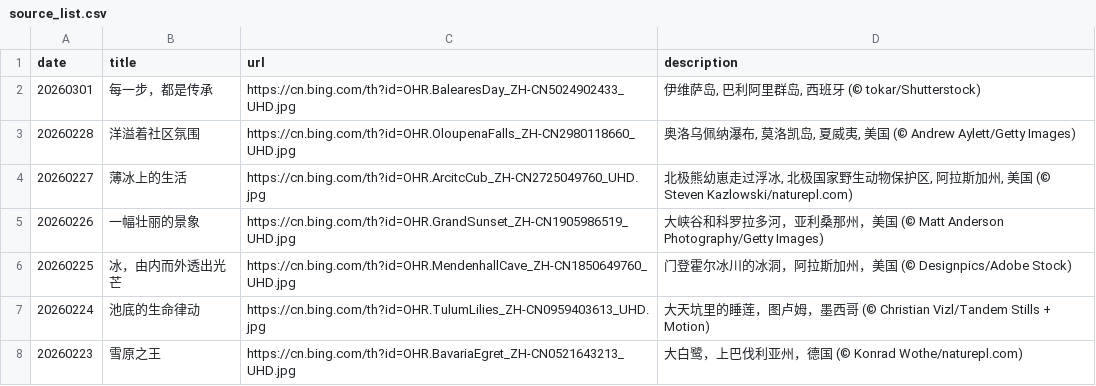
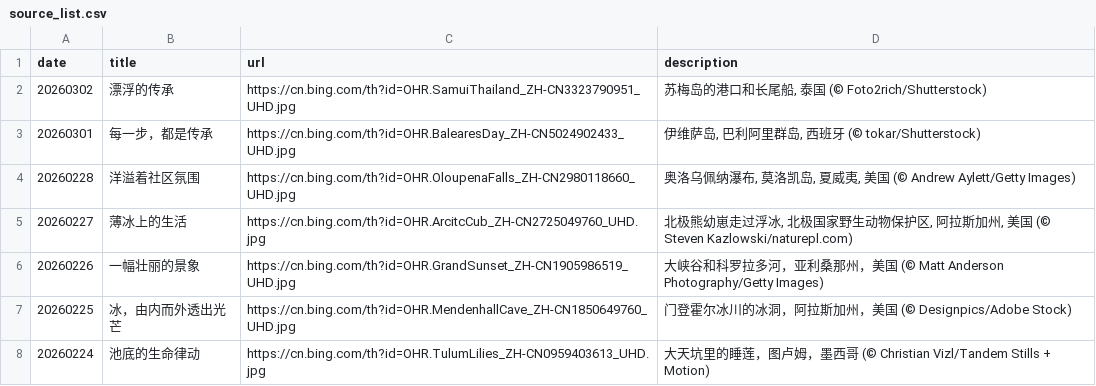
Before and after one commit to ddddavid-he/bing-wallpaper-fetcher, a CSV file: source_list.csv, drawn as a sheet; only a part is shown; the shorter side is filled out with more unchanged rows; the diff names each change by its address in the sheet, - before the commit and + after, or states it on an @@ line.

Commit message:
#Daily Update: source_list.csv 2026/03/02

```diff
--- a/source_list.csv
+++ b/source_list.csv
+row 2: 20260302 | 漂浮的传承 | https://cn.bing.com/th?id=OHR.SamuiThailand_ZH-CN3323790951_UHD.jpg | 苏梅岛的港口和长尾船, 泰国 (© Foto2rich/Shutterstock)
```
